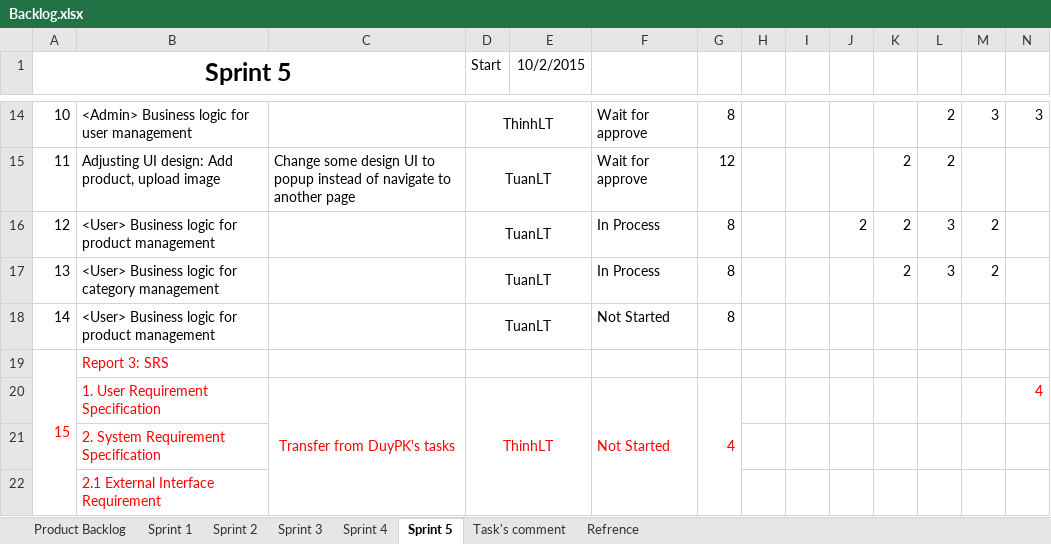
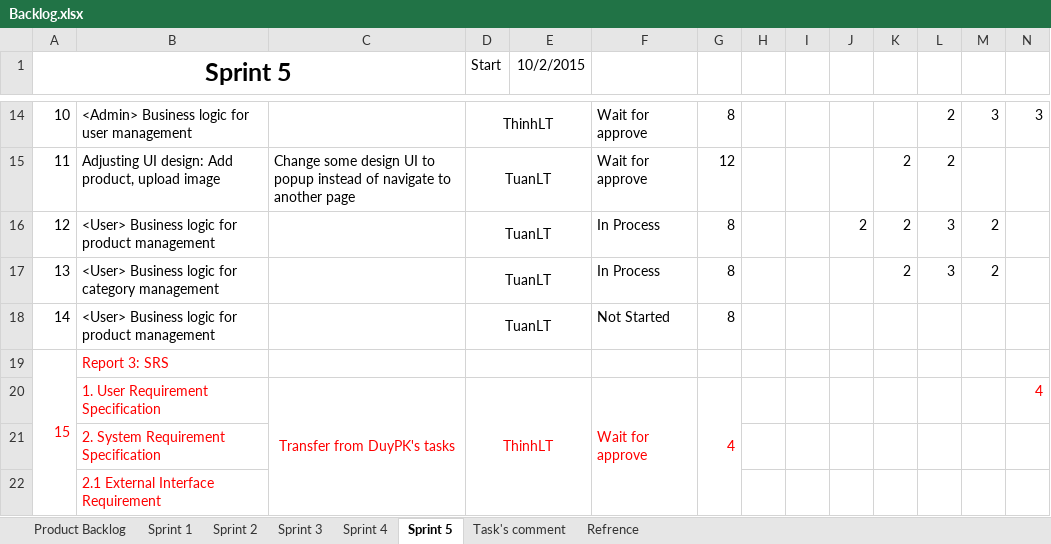
Before and after one commit to phamvanthang310/caps-team7-fu, an Excel workbook: Document/Backlog.xlsx, sheet Sprint 5, drawn as a sheet; only a part is shown, gaps mark what is left out; values as stored, in another font and other column widths than the file's, no borders; the diff names each change by its address in the sheet, - before the commit and + after, or states it on an @@ line.

```diff
--- a/Document/Backlog.xlsx (sheet Sprint 5)
+++ b/Document/Backlog.xlsx (sheet Sprint 5)
-F20: Not Started
+F20: Wait for approve
```
Also changed, not shown: charts or pictures.
